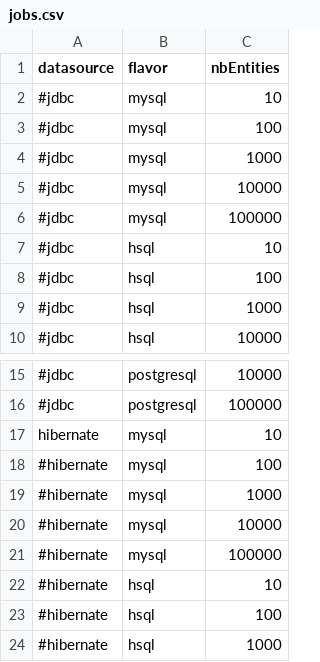
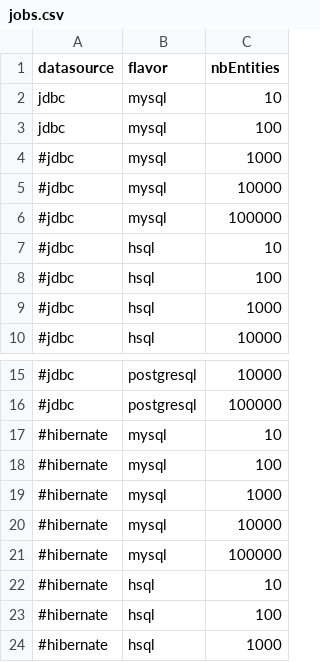
Before and after one commit to cthiebault/magma-benchmark, a CSV file: src/main/resources/jobs.csv, drawn as a sheet; only a part is shown, gaps mark what is left out.

```diff
--- a/src/main/resources/jobs.csv
+++ b/src/main/resources/jobs.csv
@@ -1,4 +1,4 @@
 datasource,flavor,nbEntities
-#jdbc,mysql,10
-#jdbc,mysql,100
+jdbc,mysql,10
+jdbc,mysql,100
 #jdbc,mysql,1000
@@ -16,3 +16,3 @@ datasource,flavor,nbEntities
 #jdbc,postgresql,100000
-hibernate,mysql,10
+#hibernate,mysql,10
 #hibernate,mysql,100
```
Also changed, not shown: results/benchmark-results.csv, 4 other files.
